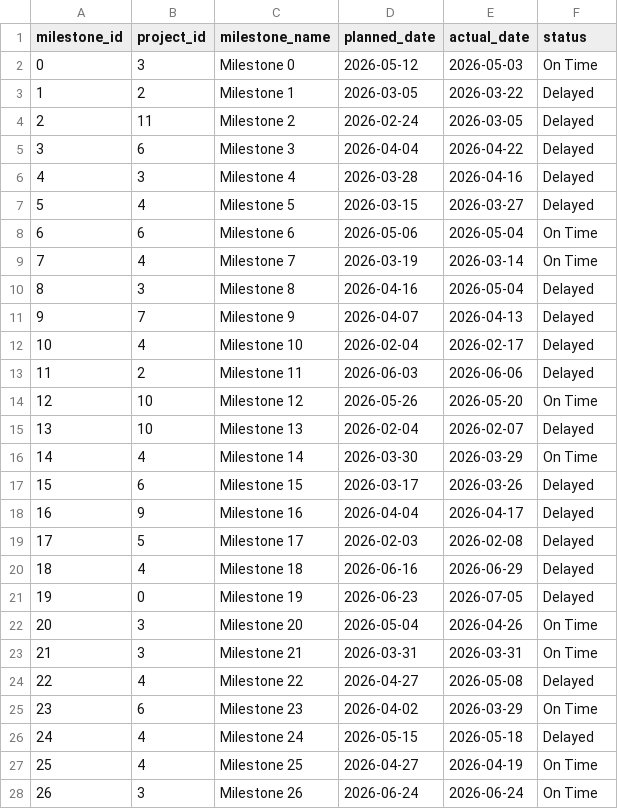
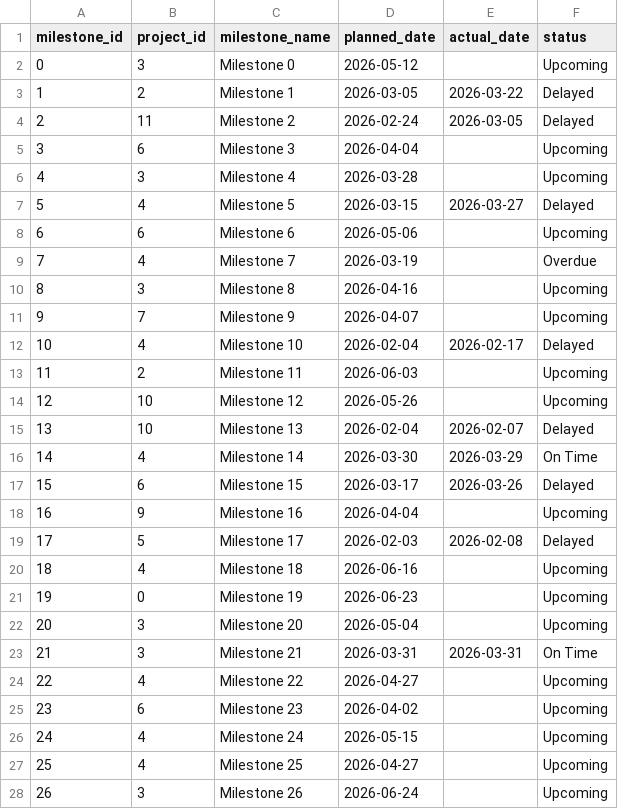
Before and after one commit to sboissel/bi_portfolio, a CSV file: data/raw/milestones.csv, drawn as a sheet; only a part is shown; the diff covers the shown part only.

```diff
--- a/data/raw/milestones.csv
+++ b/data/raw/milestones.csv
@@ -1,15 +1,15 @@
 milestone_id,project_id,milestone_name,planned_date,actual_date,status
-0,3,Milestone 0,2026-05-12,2026-05-03,On Time
+0,3,Milestone 0,2026-05-12,,Upcoming
 1,2,Milestone 1,2026-03-05,2026-03-22,Delayed
 2,11,Milestone 2,2026-02-24,2026-03-05,Delayed
-3,6,Milestone 3,2026-04-04,2026-04-22,Delayed
-4,3,Milestone 4,2026-03-28,2026-04-16,Delayed
+3,6,Milestone 3,2026-04-04,,Upcoming
+4,3,Milestone 4,2026-03-28,,Upcoming
 5,4,Milestone 5,2026-03-15,2026-03-27,Delayed
-6,6,Milestone 6,2026-05-06,2026-05-04,On Time
-7,4,Milestone 7,2026-03-19,2026-03-14,On Time
-8,3,Milestone 8,2026-04-16,2026-05-04,Delayed
-9,7,Milestone 9,2026-04-07,2026-04-13,Delayed
+6,6,Milestone 6,2026-05-06,,Upcoming
+7,4,Milestone 7,2026-03-19,,Overdue
+8,3,Milestone 8,2026-04-16,,Upcoming
+9,7,Milestone 9,2026-04-07,,Upcoming
 10,4,Milestone 10,2026-02-04,2026-02-17,Delayed
-11,2,Milestone 11,2026-06-03,2026-06-06,Delayed
-12,10,Milestone 12,2026-05-26,2026-05-20,On Time
+11,2,Milestone 11,2026-06-03,,Upcoming
+12,10,Milestone 12,2026-05-26,,Upcoming
 13,10,Milestone 13,2026-02-04,2026-02-07,Delayed
@@ -17,12 +17,12 @@ milestone_id,project_id,milestone_name,planned_date,actual_date,status
 15,6,Milestone 15,2026-03-17,2026-03-26,Delayed
-16,9,Milestone 16,2026-04-04,2026-04-17,Delayed
+16,9,Milestone 16,2026-04-04,,Upcoming
 17,5,Milestone 17,2026-02-03,2026-02-08,Delayed
-18,4,Milestone 18,2026-06-16,2026-06-29,Delayed
-19,0,Milestone 19,2026-06-23,2026-07-05,Delayed
-20,3,Milestone 20,2026-05-04,2026-04-26,On Time
+18,4,Milestone 18,2026-06-16,,Upcoming
+19,0,Milestone 19,2026-06-23,,Upcoming
+20,3,Milestone 20,2026-05-04,,Upcoming
 21,3,Milestone 21,2026-03-31,2026-03-31,On Time
-22,4,Milestone 22,2026-04-27,2026-05-08,Delayed
-23,6,Milestone 23,2026-04-02,2026-03-29,On Time
-24,4,Milestone 24,2026-05-15,2026-05-18,Delayed
-25,4,Milestone 25,2026-04-27,2026-04-19,On Time
-26,3,Milestone 26,2026-06-24,2026-06-24,On Time
+22,4,Milestone 22,2026-04-27,,Upcoming
+23,6,Milestone 23,2026-04-02,,Upcoming
+24,4,Milestone 24,2026-05-15,,Upcoming
+25,4,Milestone 25,2026-04-27,,Upcoming
+26,3,Milestone 26,2026-06-24,,Upcoming
```
Also changed, not shown: 20 edited cells elsewhere in this file, data/raw/spend.csv, 21 other files.
